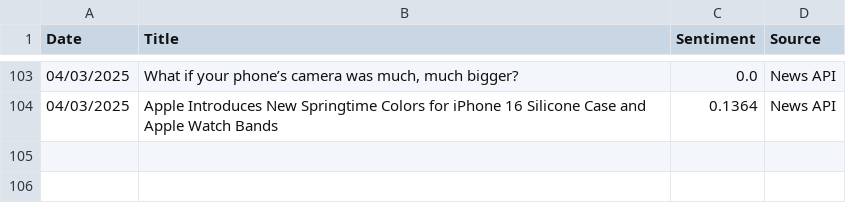
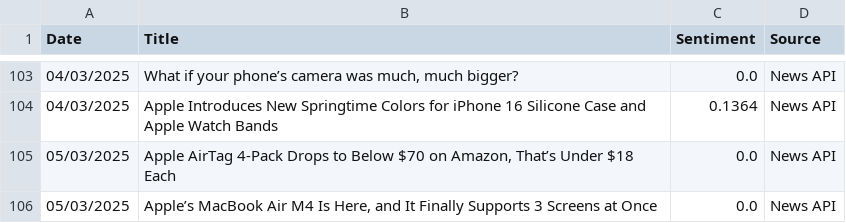
Before and after one commit to andkcol/Rep, a CSV file: Sentiment Data/Apple_news_sentiment.csv, drawn as a sheet; only a part is shown, gaps mark what is left out.

```diff
--- a/Sentiment Data/Apple_news_sentiment.csv
+++ b/Sentiment Data/Apple_news_sentiment.csv
@@ -104 +104,3 @@ Date,Title,Sentiment,Source
 04/03/2025,Apple Introduces New Springtime Colors for iPhone 16 Silicone Case and Apple Watch Bands,0.1364,News API
+05/03/2025,"Apple AirTag 4-Pack Drops to Below $70 on Amazon, That’s Under $18 Each",0.0,News API
+05/03/2025,"Apple’s MacBook Air M4 Is Here, and It Finally Supports 3 Screens at Once",0.0,News API
```
Also changed, not shown: Sentiment Data/AMD_news_sentiment.csv, Sentiment Data/Amazon_news_sentiment.csv, 13 other files.
